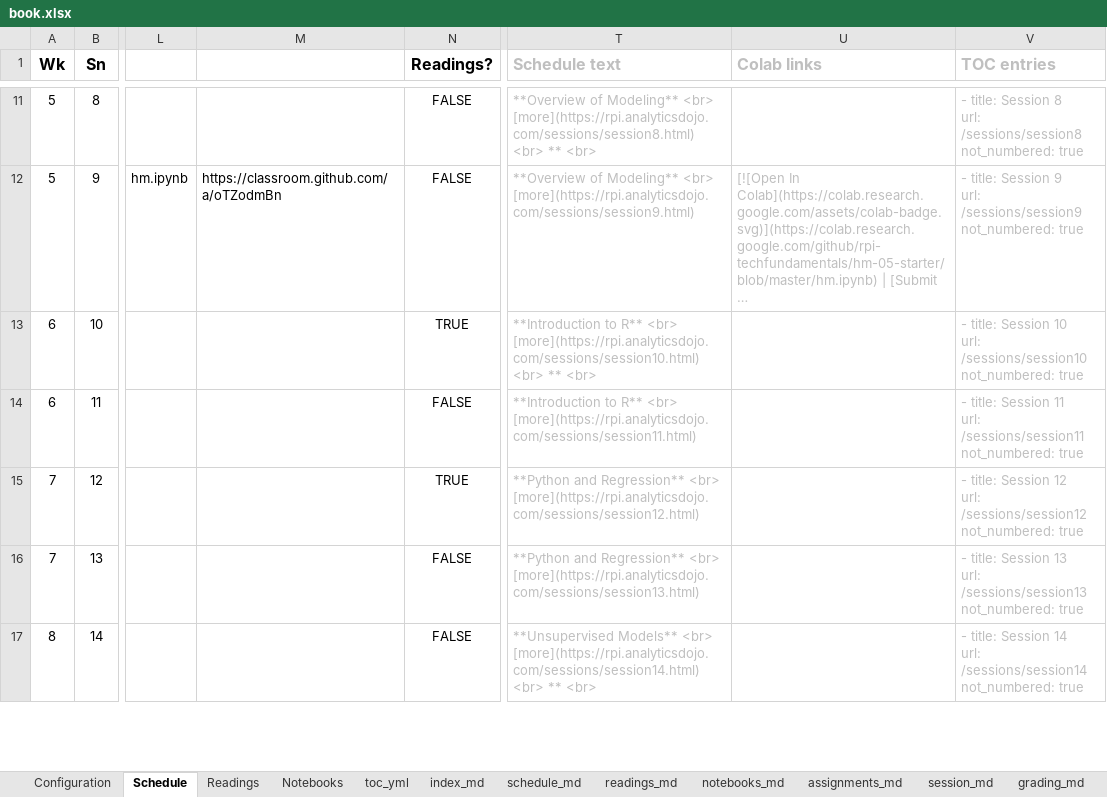
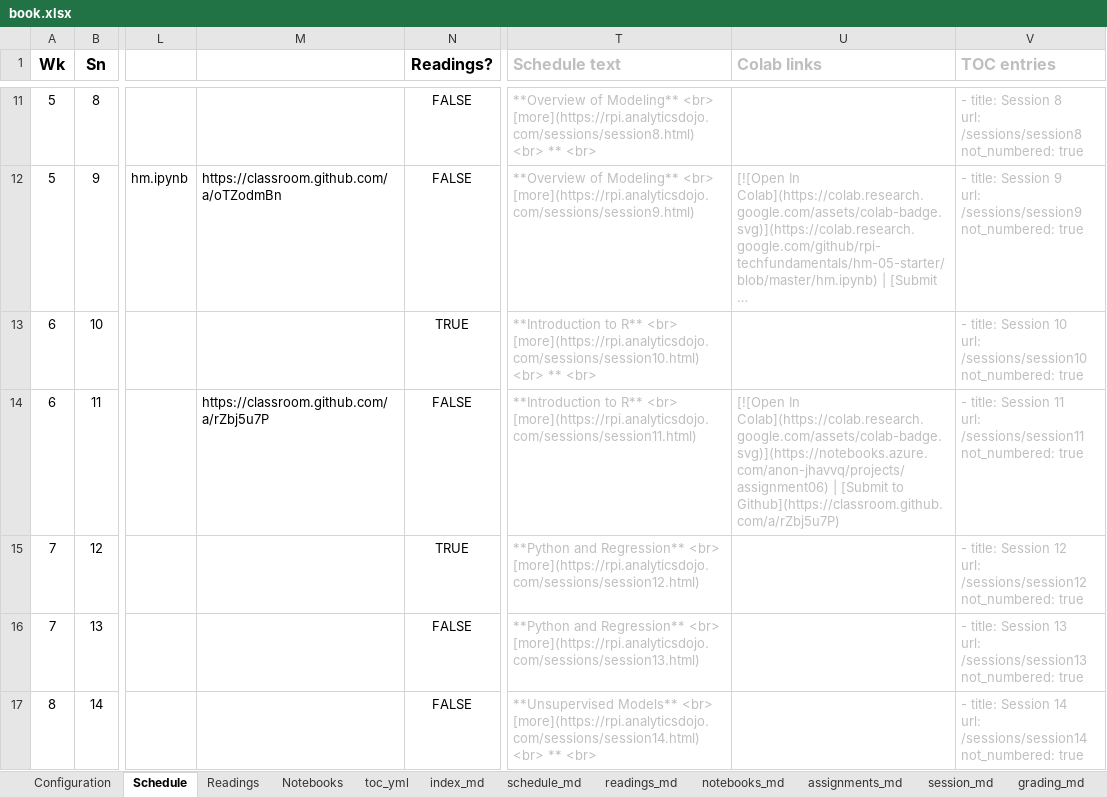
Before and after one commit to rpi-techfundamentals/website_spring_2020, an Excel workbook: book.xlsx, sheet Schedule, drawn as a sheet; only a part is shown, gaps mark what is left out; long unchanged cells end in …; values as stored, in another font and other column widths than the file's, no borders; the diff names each change by its address in the sheet, - before the commit and + after, or states it on an @@ line.

```diff
--- a/book.xlsx (sheet Schedule)
+++ b/book.xlsx (sheet Schedule)
-M14: (empty)
+M14: https://classroom.github.com/a/rZbj5u7P
-U14 (Colab links): (empty)
+U14 (Colab links): [![Open In Colab](https://colab.research.google.com/assets/colab-badge.svg)](https://notebooks.azure.com/anon-jhavvq/projects/assignment06) | [Submit to Github](https://classroom.github.com/a/rZbj5u7P)
```
Also changed, not shown: sheet session_md, sheet assignments_md, 4 other files.
